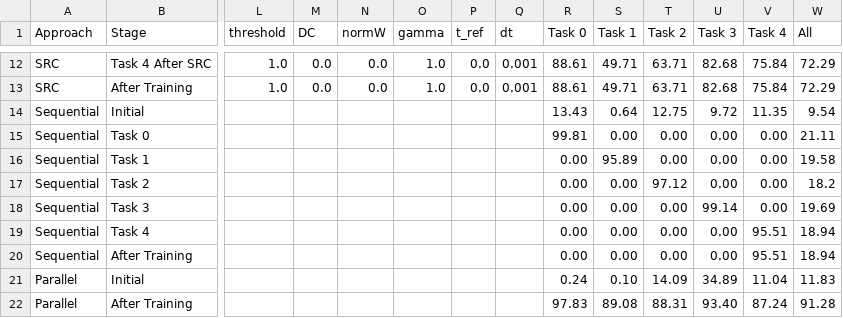
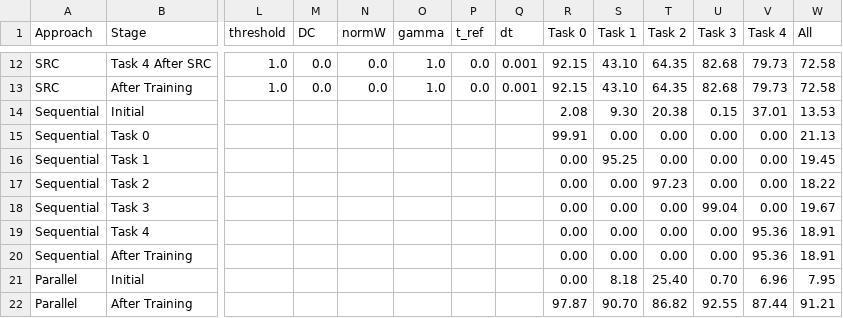
Before and after one commit to agbld/sleep-replay-consolidation-python, a CSV file: results.csv, drawn as a sheet; only a part is shown, gaps mark what is left out; removed rows and columns are numbered as before the commit, all else as after; rows hold the shown columns only; the diff covers the shown part only; the diff names each change by its address in the sheet, - before the commit and + after, or states it on an @@ line.

Commit message:
add visualize to parallel

```diff
--- a/results.csv
+++ b/results.csv
-R12:R13 (Task 0): 88.61
+R12:R13 (Task 0): 92.15
-S12:S13 (Task 1): 49.71
+S12:S13 (Task 1): 43.10
-T12:T13 (Task 2): 63.71
+T12:T13 (Task 2): 64.35
-V12:V13 (Task 4): 75.84
+V12:V13 (Task 4): 79.73
-W12:W13 (All): 72.29
+W12:W13 (All): 72.58
-row 14: Sequential | Initial |  |  |  |  |  |  | 13.43 | 0.64 | 12.75 | 9.72 | 11.35 | 9.54
+row 14: Sequential | Initial |  |  |  |  |  |  | 2.08 | 9.30 | 20.38 | 0.15 | 37.01 | 13.53
-R15 (Task 0): 99.81
+R15 (Task 0): 99.91
-W15 (All): 21.11
+W15 (All): 21.13
-S16 (Task 1): 95.89
+S16 (Task 1): 95.25
-W16 (All): 19.58
+W16 (All): 19.45
-T17 (Task 2): 97.12
+T17 (Task 2): 97.23
-W17 (All): 18.2
+W17 (All): 18.22
-U18 (Task 3): 99.14
+U18 (Task 3): 99.04
-W18 (All): 19.69
+W18 (All): 19.67
-V19:V20 (Task 4): 95.51
+V19:V20 (Task 4): 95.36
-W19:W20 (All): 18.94
+W19:W20 (All): 18.91
-row 21: Parallel | Initial |  |  |  |  |  |  | 0.24 | 0.10 | 14.09 | 34.89 | 11.04 | 11.83
-row 22: Parallel | After Training |  |  |  |  |  |  | 97.83 | 89.08 | 88.31 | 93.40 | 87.24 | 91.28
+row 21: Parallel | Initial |  |  |  |  |  |  | 0.00 | 8.18 | 25.40 | 0.70 | 6.96 | 7.95
+row 22: Parallel | After Training |  |  |  |  |  |  | 97.87 | 90.70 | 86.82 | 92.55 | 87.44 | 91.21
```
Also changed, not shown: 30 edited cells elsewhere in this file, 7 other files.
